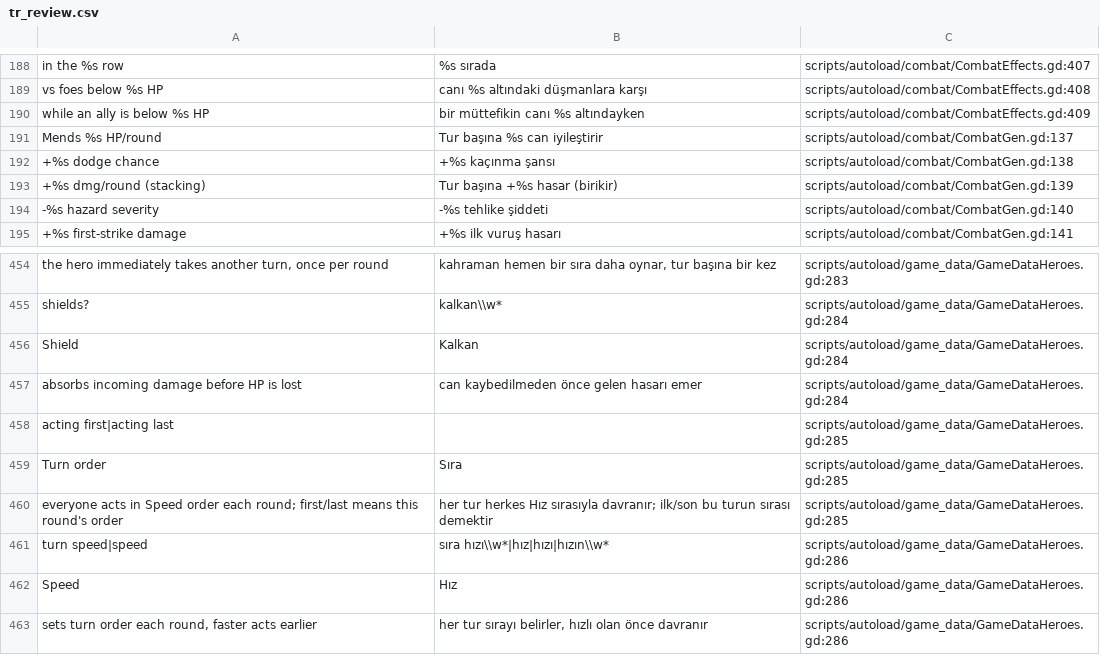
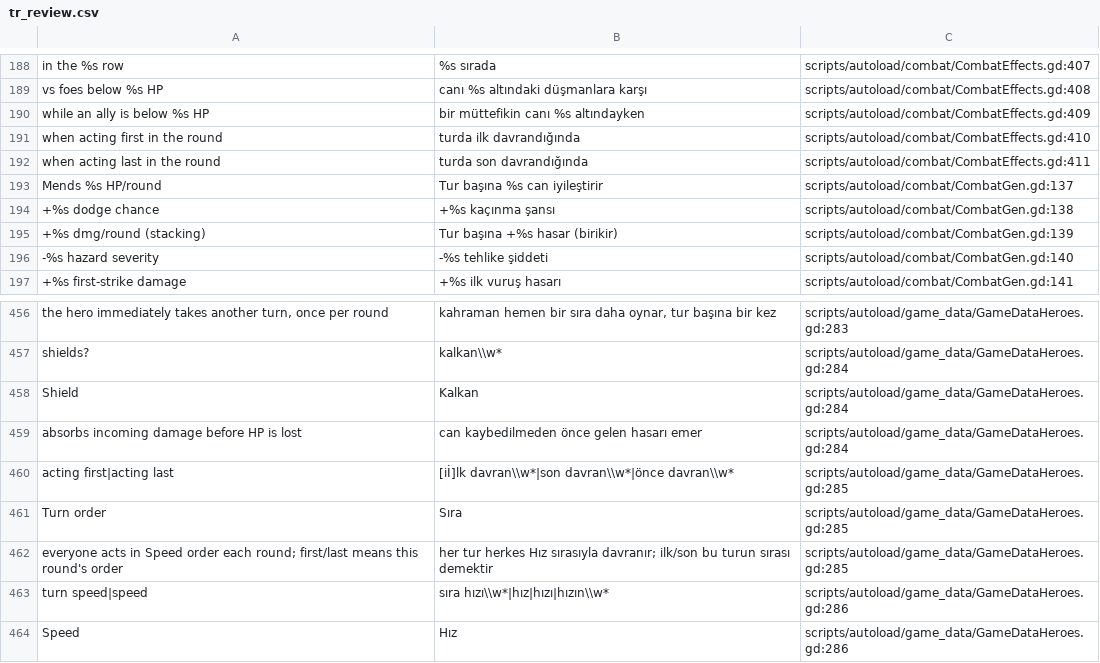
Before and after one commit to lexingel/godot-guilds-system, a CSV file: docs/translation/tr_review.csv, drawn as a sheet; only a part is shown, gaps mark what is left out; the shorter side is filled out with more unchanged rows.

```diff
--- a/docs/translation/tr_review.csv
+++ b/docs/translation/tr_review.csv
@@ -190,2 +190,4 @@ vs foes below %s HP,canı %s altındaki düşmanlara karşı,scripts/autoload/co
 while an ally is below %s HP,bir müttefikin canı %s altındayken,scripts/autoload/combat/CombatEffects.gd:409
+when acting first in the round,turda ilk davrandığında,scripts/autoload/combat/CombatEffects.gd:410
+when acting last in the round,turda son davrandığında,scripts/autoload/combat/CombatEffects.gd:411
 Mends %s HP/round,Tur başına %s can iyileştirir,scripts/autoload/combat/CombatGen.gd:137
@@ -457,3 +459,3 @@ Shield,Kalkan,scripts/autoload/game_data/GameDataHeroes.gd:284
 absorbs incoming damage before HP is lost,can kaybedilmeden önce gelen hasarı emer,scripts/autoload/game_data/GameDataHeroes.gd:284
-acting first|acting last,,scripts/autoload/game_data/GameDataHeroes.gd:285
+acting first|acting last,[iİ]lk davran\\w*|son davran\\w*|önce davran\\w*,scripts/autoload/game_data/GameDataHeroes.gd:285
 Turn order,Sıra,scripts/autoload/game_data/GameDataHeroes.gd:285
```
Also changed, not shown: 4 other files.
